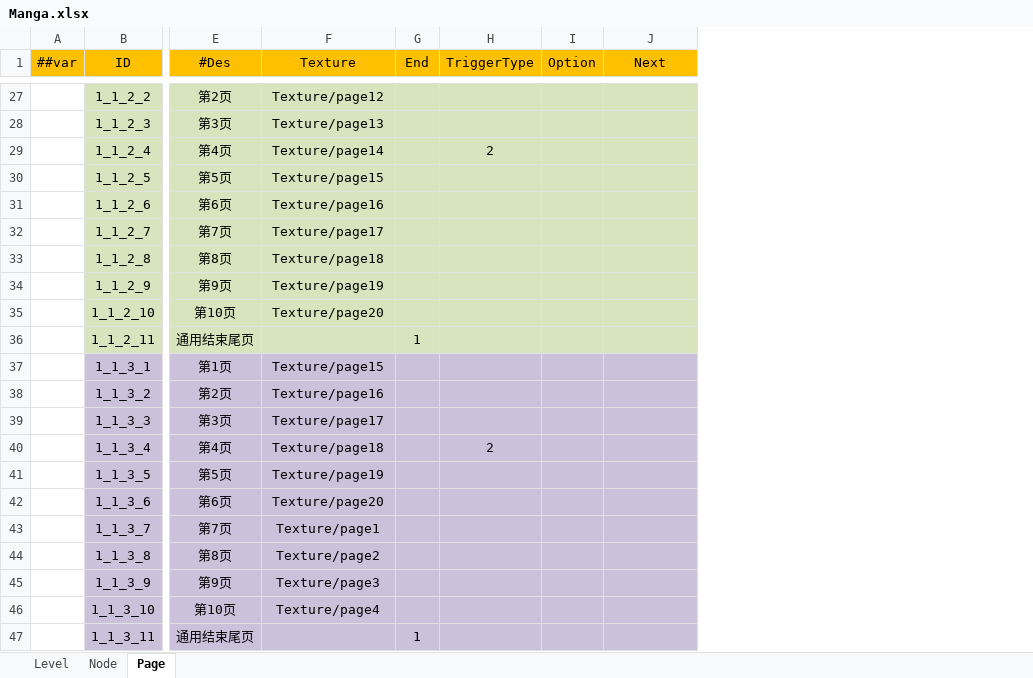
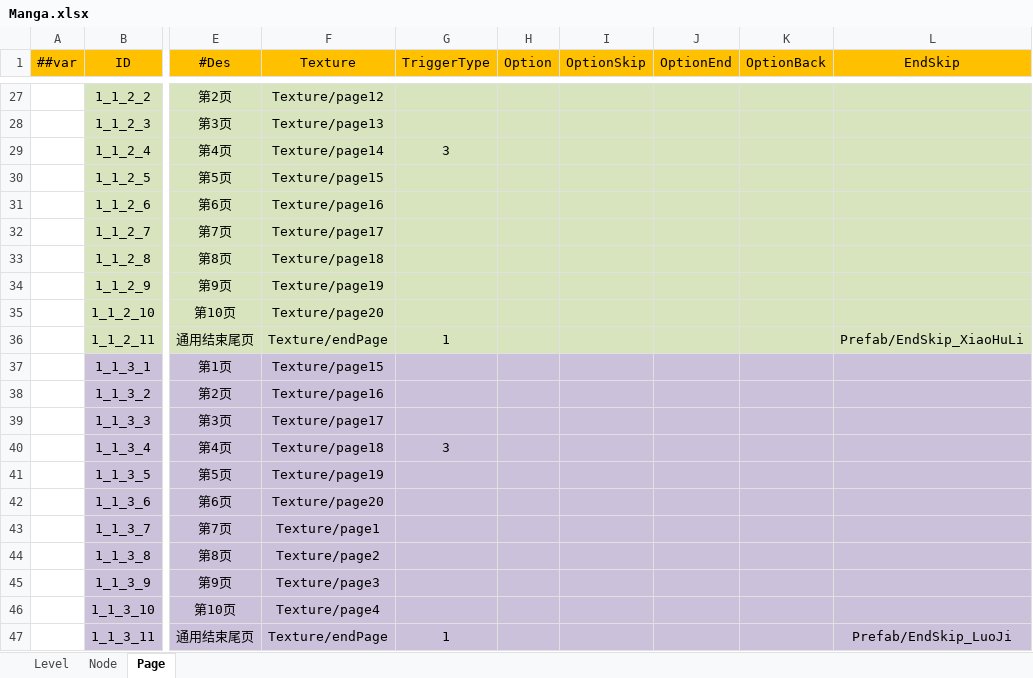
Before and after one commit to rocxu6789-lab/MyProject, an Excel workbook: DataTables/Datas/Manga.xlsx, sheet Page, drawn as a sheet; only a part is shown, gaps mark what is left out; values as stored, in another font and other column widths than the file's, no borders; removed rows and columns are numbered as before the commit, all else as after; the diff covers the shown part only; the diff names each change by its address in the sheet, - before the commit and + after, or states it on an @@ line.

```diff
--- a/DataTables/Datas/Manga.xlsx (sheet Page)
+++ b/DataTables/Datas/Manga.xlsx (sheet Page)
-column G (End), rows 36-47: 1 |  |  |  |  |  |  |  |  |  |  | 1
+column J (OptionEnd), empty
+column K (OptionBack), empty
+column L (EndSkip), rows 36-47: Prefab/EndSkip_XiaoHuLi |  |  |  |  |  |  |  |  |  |  | Prefab/EndSkip_LuoJi
-I1: Next
+I1: OptionSkip
-G29 (TriggerType): 2
+G29 (TriggerType): 3
-F36 (Texture): (empty)
+F36 (Texture): Texture/endPage
-G36 (TriggerType): (empty)
+G36 (TriggerType): 1
-G40 (TriggerType): 2
+G40 (TriggerType): 3
-F47 (Texture): (empty)
+F47 (Texture): Texture/endPage
-G47 (TriggerType): (empty)
+G47 (TriggerType): 1
```
Also changed, not shown: 9 edited cells elsewhere in this sheet, sheet Node, DataTables/Datas/__enums__.xlsx, 40 other files.
